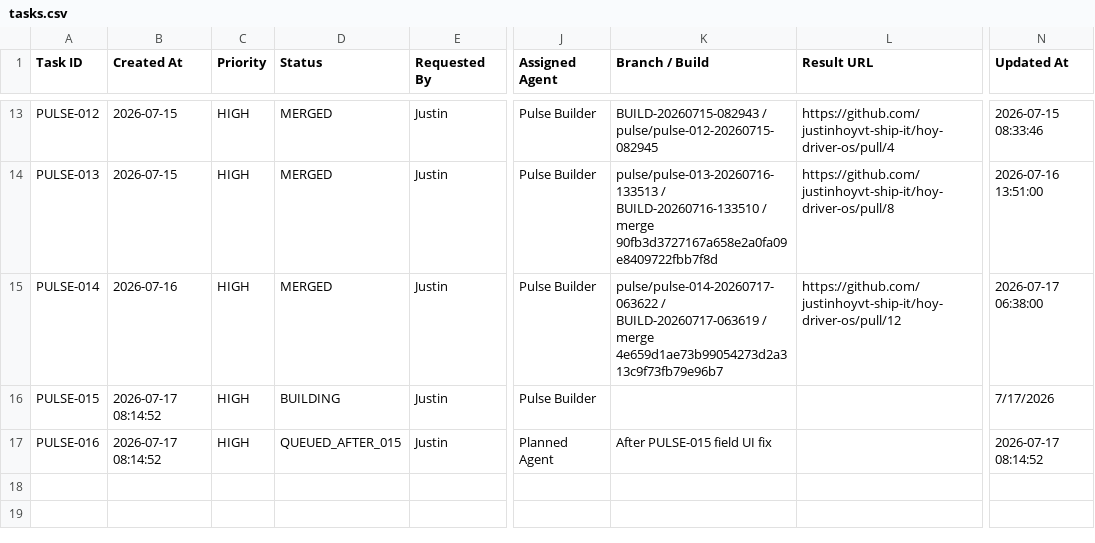
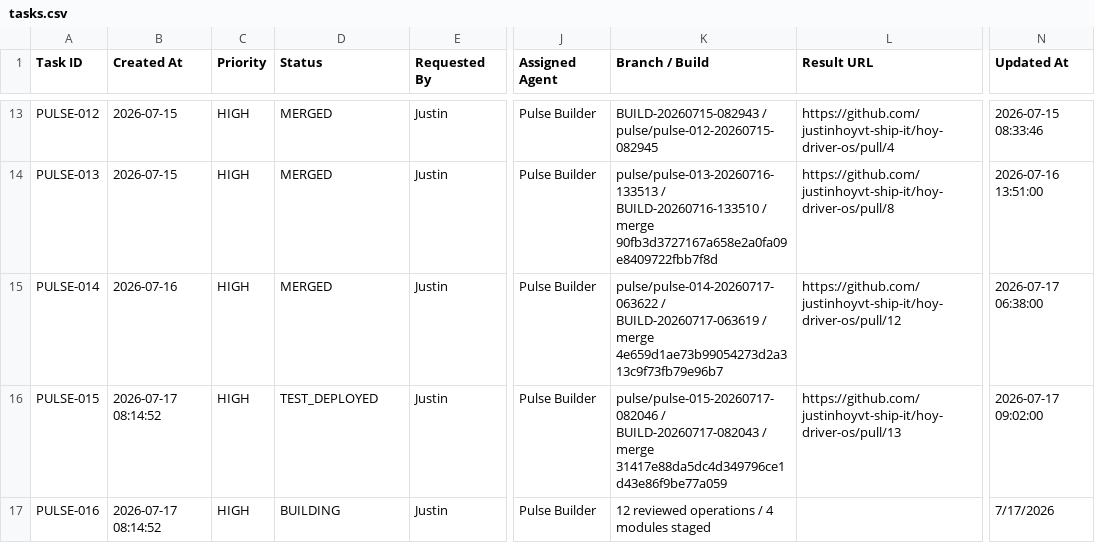
Before and after one commit to justinhoyvt-ship-it/hoy-driver-os, a CSV file: pulse-agent/state/tasks.csv, drawn as a sheet; only a part is shown, gaps mark what is left out; the diff names each change by its address in the sheet, - before the commit and + after, or states it on an @@ line.

Commit message:
Mirror Pulse agent task queue

```diff
--- a/pulse-agent/state/tasks.csv
+++ b/pulse-agent/state/tasks.csv
-D16 (Status): BUILDING
+D16 (Status): TEST_DEPLOYED
-K16 (Branch / Build): (empty)
+K16 (Branch / Build): pulse/pulse-015-20260717-082046 / BUILD-20260717-082043 / merge 31417e88da5dc4d349796ce1d43e86f9be77a059
-L16 (Result URL): (empty)
+L16 (Result URL): https://github.com/justinhoyvt-ship-it/hoy-driver-os/pull/13
-N16 (Updated At): 7/17/2026
+N16 (Updated At): 2026-07-17 09:02:00
-D17 (Status): QUEUED_AFTER_015
+D17 (Status): BUILDING
-J17 (Assigned Agent): Planned Agent
+J17 (Assigned Agent): Pulse Builder
-K17 (Branch / Build): After PULSE-015 field UI fix
+K17 (Branch / Build): 12 reviewed operations / 4 modules staged
-N17 (Updated At): 2026-07-17 08:14:52
+N17 (Updated At): 7/17/2026
```
